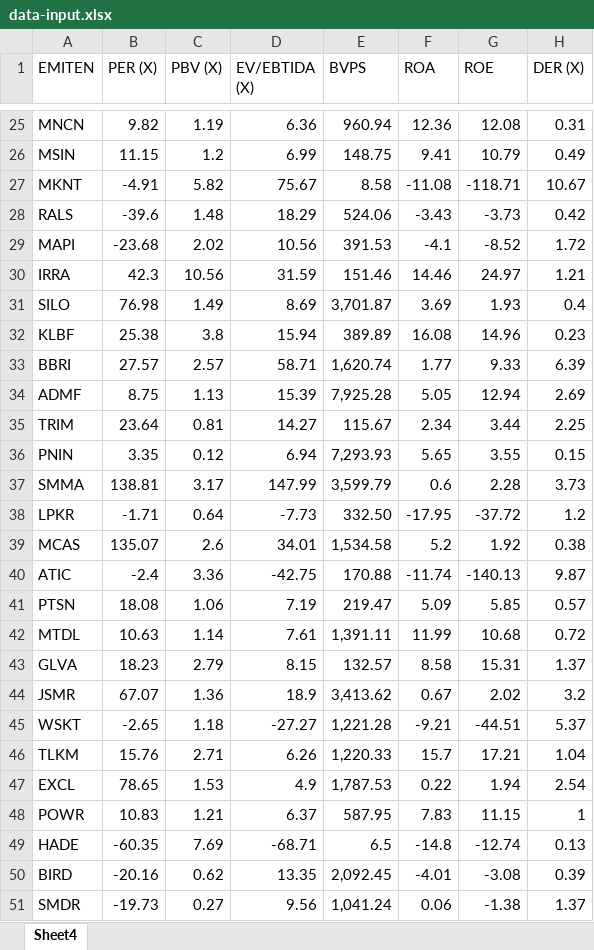
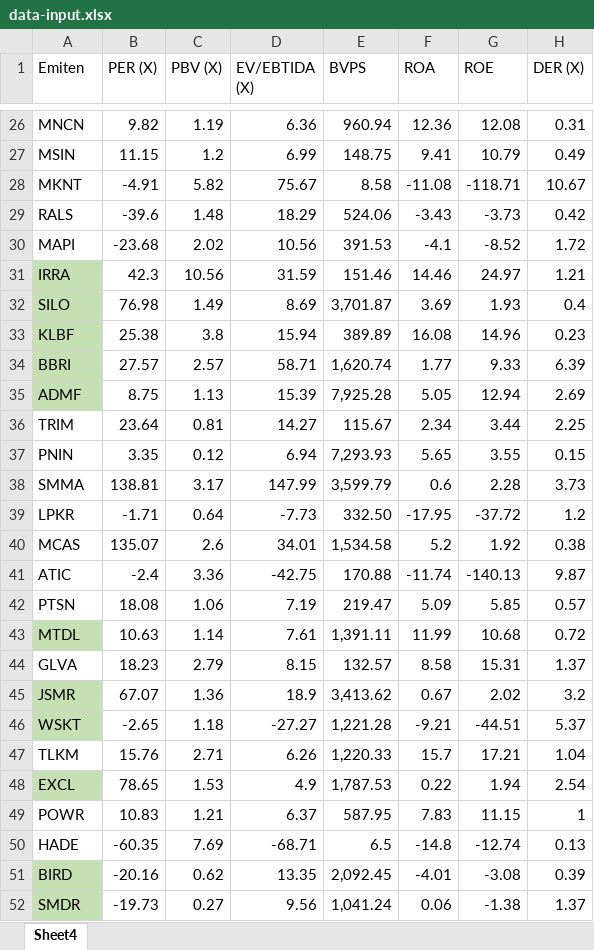
Before and after one commit to jheikal/Finance_DataScience-CLustering_Industries1, an Excel workbook: data-input.xlsx, sheet Sheet4, drawn as a sheet; only a part is shown, gaps mark what is left out; values as stored, in another font and other column widths than the file's, no borders; addresses are those after the commit; the diff covers the shown part only; the diff names each change by its address in the sheet, - before the commit and + after, or states it on an @@ line.

```diff
--- a/data-input.xlsx (sheet Sheet4)
+++ b/data-input.xlsx (sheet Sheet4)
-A1: EMITEN
+A1: Emiten
-A31:A35 fill: none
+A31:A35 fill: #C5E0B3
-A43 fill: none
+A43 fill: #C5E0B3
-A45:A46 fill: none
+A45:A46 fill: #C5E0B3
-A48 fill: none
+A48 fill: #C5E0B3
-A51:A52 fill: none
+A51:A52 fill: #C5E0B3
```
Also changed, not shown: 1 added row and cell formats elsewhere in this sheet, industry-emiten-list.xlsx, result.xlsx, 1 other file.
